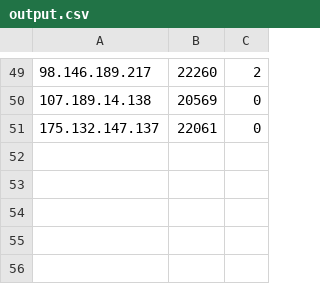
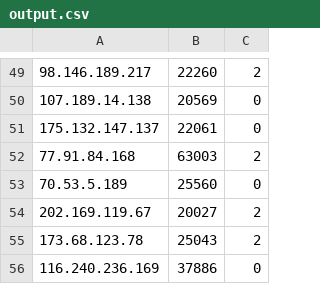
Before and after one commit to aimafan/i2p_active, a CSV file: data/output.csv, drawn as a sheet; only a part is shown, gaps mark what is left out.

```diff
--- a/data/output.csv
+++ b/data/output.csv
@@ -51 +51,6 @@
 175.132.147.137,22061,0
+77.91.84.168,63003,2
+70.53.5.189,25560,0
+202.169.119.67,20027,2
+173.68.123.78,25043,2
+116.240.236.169,37886,0
```
Also changed, not shown: 1 other file.
